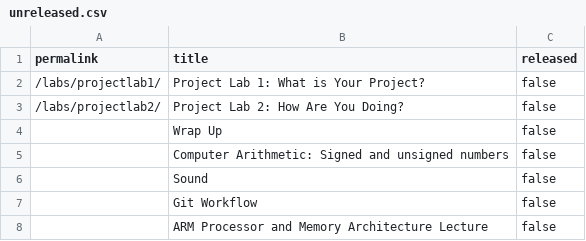
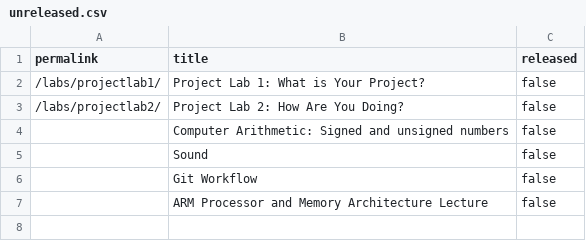
Before and after one commit to ElasticBottle/Stanford-CS107E, a CSV file: _data/unreleased.csv, drawn as a sheet; the diff names each change by its address in the sheet, - before the commit and + after, or states it on an @@ line.

```diff
--- a/_data/unreleased.csv
+++ b/_data/unreleased.csv
-row 4:  | Wrap Up | false
```
Also changed, not shown: 3 other files.
